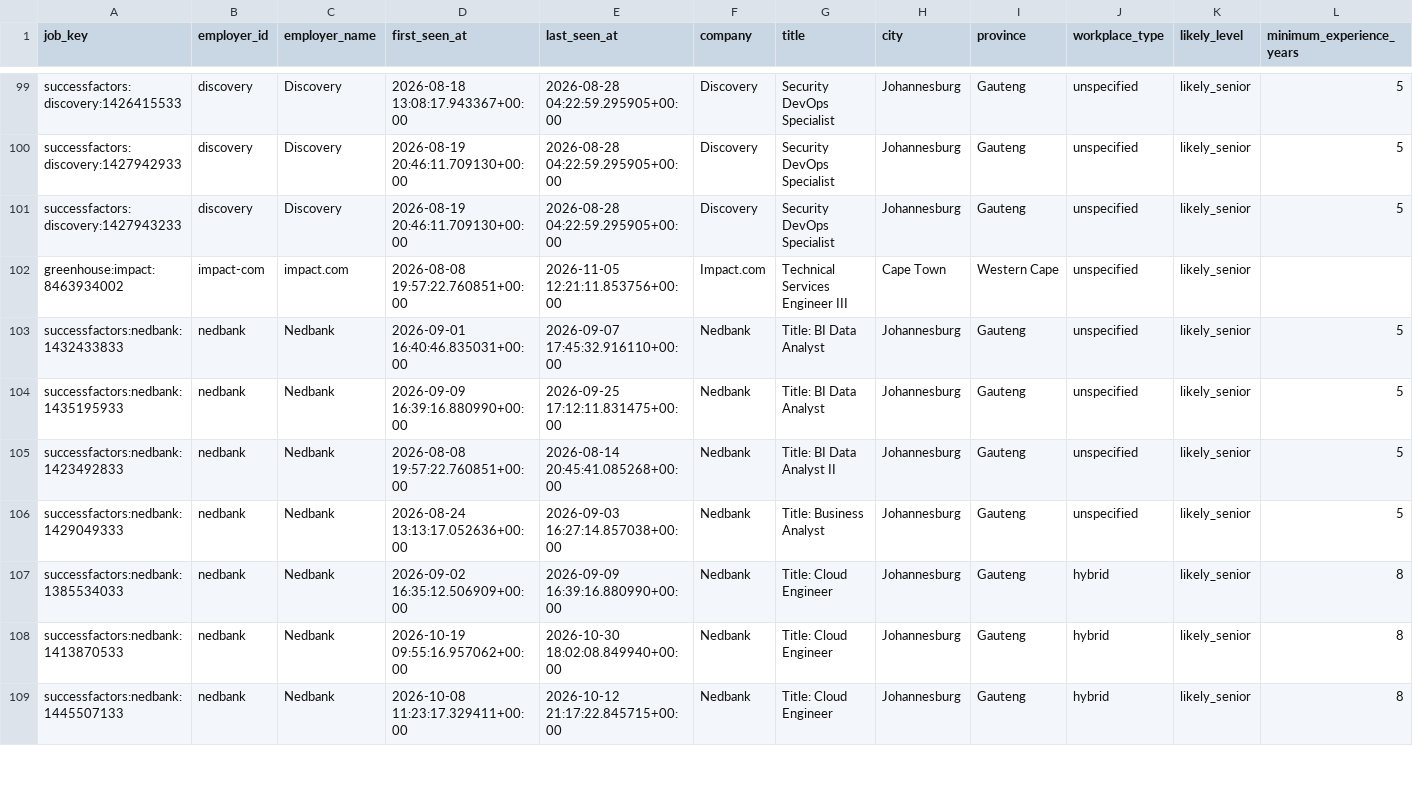
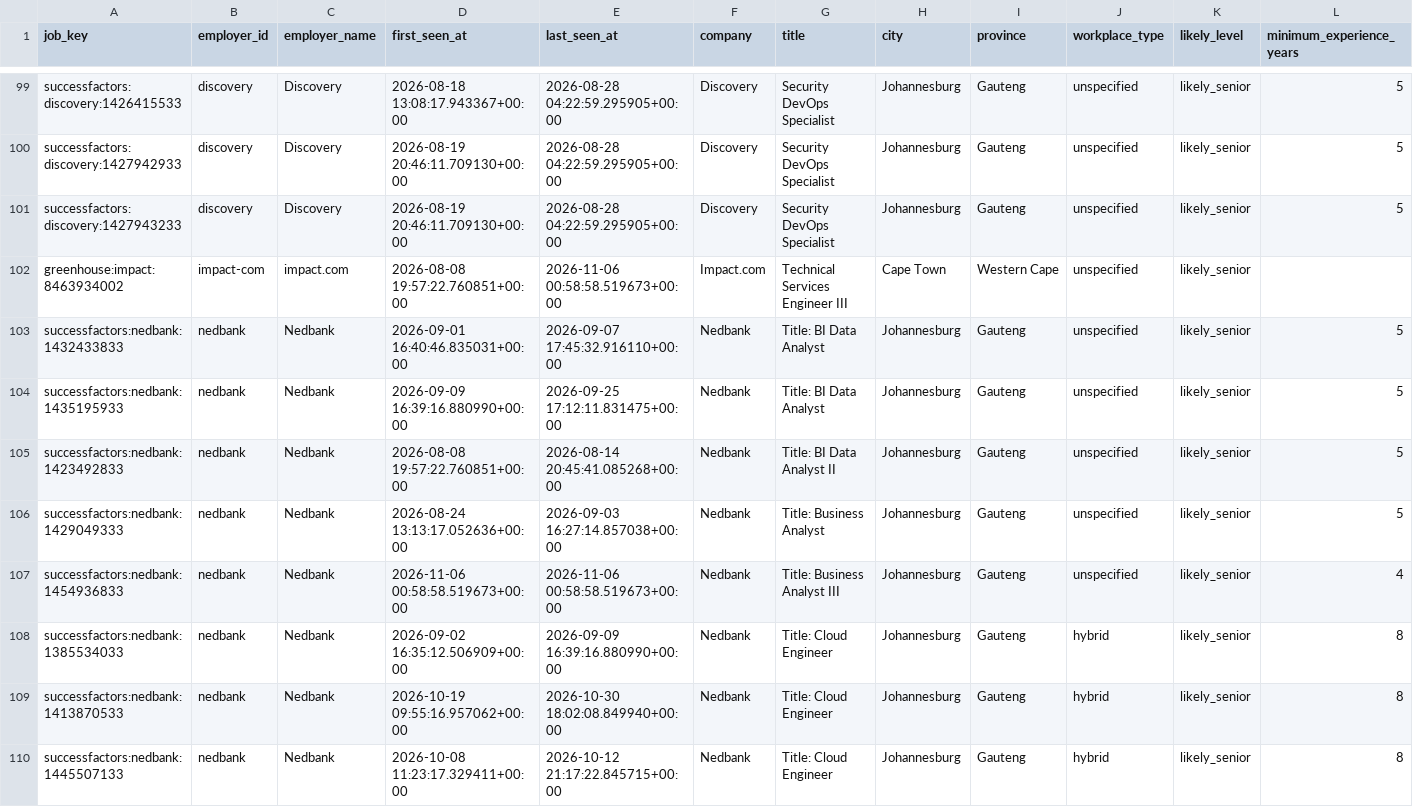
Before and after one commit to nonluthando/sa-grad-tech-job-market, a CSV file: data/analysis/unspecified-role-audit.csv, drawn as a sheet; only a part is shown, gaps mark what is left out; rows hold the shown columns only; the diff covers the shown part only; the diff names each change by its address in the sheet, - before the commit and + after, or states it on an @@ line.

```diff
--- a/data/analysis/unspecified-role-audit.csv
+++ b/data/analysis/unspecified-role-audit.csv
-E102 (last_seen_at): 2026-11-05 12:21:11.853756+00:00
+E102 (last_seen_at): 2026-11-06 00:58:58.519673+00:00
+row 107: successfactors:nedbank:1454936833 | nedbank | Nedbank | 2026-11-06 00:58:58.519673+00:00 | 2026-11-06 00:58:58.519673+00:00 | Nedbank | Title: Business Analyst III | Johannesburg | Gauteng | unspecified | likely_senior | 4
```
Also changed, not shown: 21 edited cells elsewhere in this file, 27 other files.
